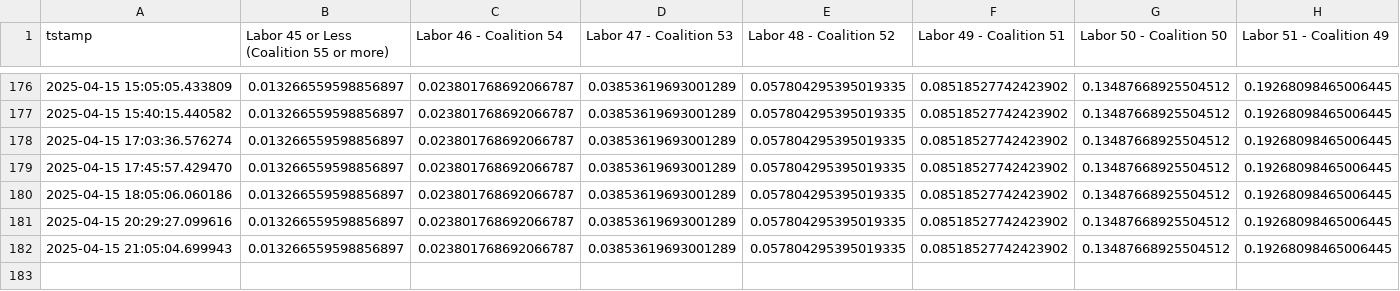
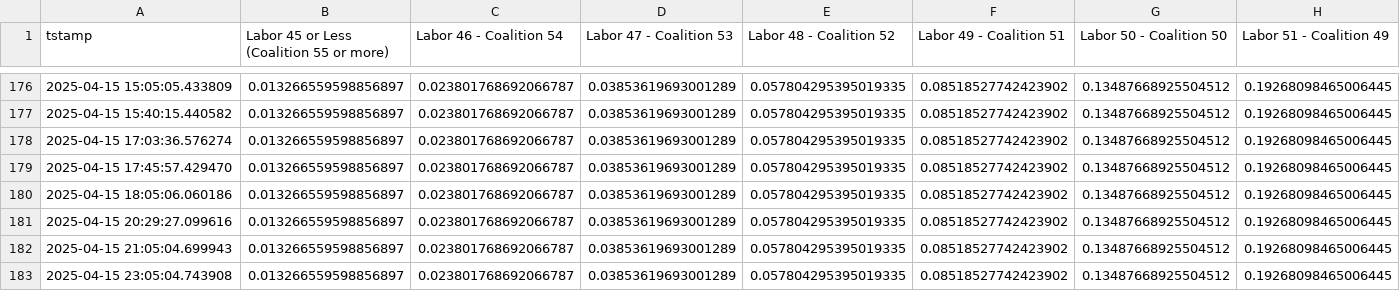
Before and after one commit to aliopor/odds, a CSV file: TwoPartyPreferred.csv, drawn as a sheet; only a part is shown, gaps mark what is left out; rows hold the shown columns only; the diff names each change by its address in the sheet, - before the commit and + after, or states it on an @@ line.

Commit message:
Update data 2025-04-15 23:05:15

```diff
--- a/TwoPartyPreferred.csv
+++ b/TwoPartyPreferred.csv
+row 183: 2025-04-15 23:05:04.743908 | 0.013266559598856897 | 0.023801768692066787 | 0.03853619693001289 | 0.057804295395019335 | 0.08518527742423902 | 0.13487668925504512 | 0.19268098465006445
```
Also changed, not shown: Majority.csv, formedGov.csv, 1 other file.
